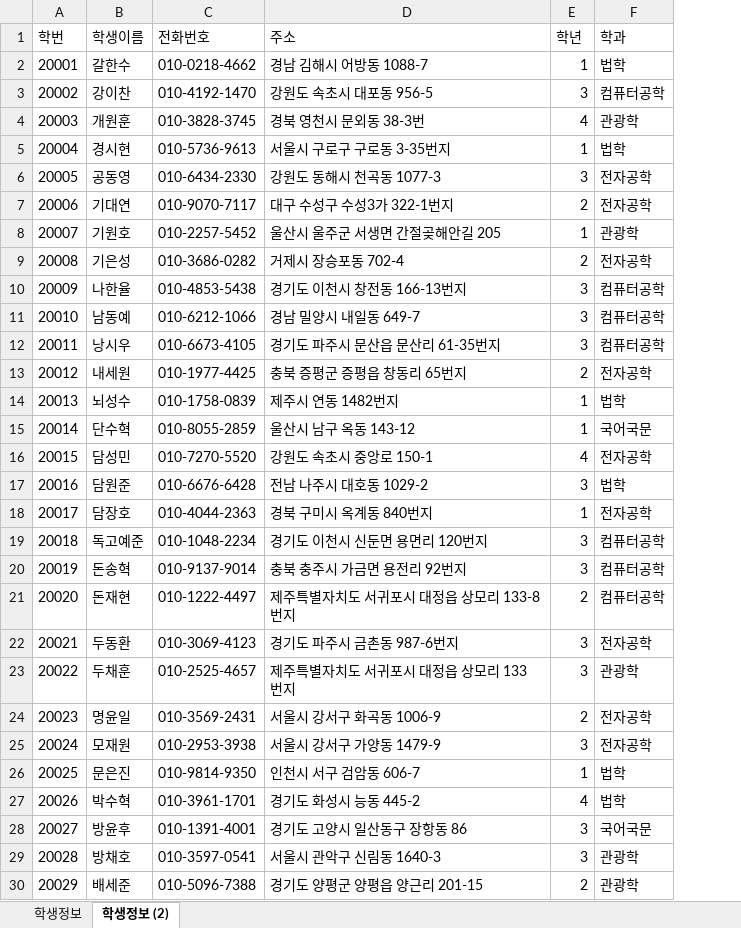
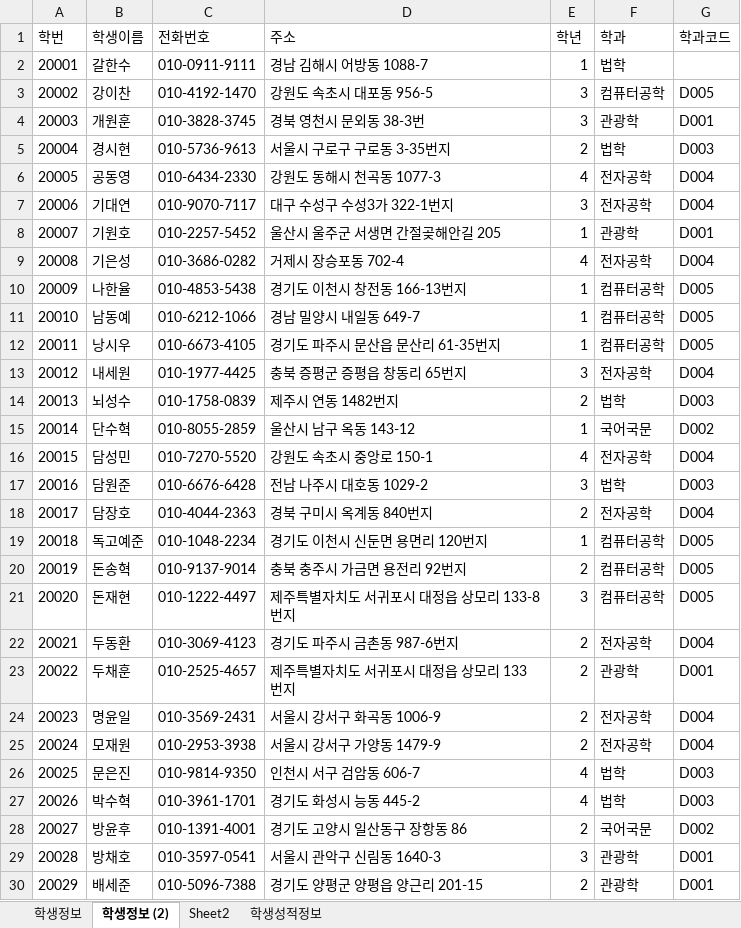
Before and after one commit to H2LJH/Biz_506_2020_07_DBMS, an Excel workbook: 참고자료/학생정보테이블.xlsx, sheet 학생정보 (2), drawn as a sheet; only a part is shown; values as stored, in another font and other column widths than the file's, no borders; the diff covers the shown part only; the diff names each change by its address in the sheet, - before the commit and + after, or states it on an @@ line.

```diff
--- a/참고자료/학생정보테이블.xlsx (sheet 학생정보 (2))
+++ b/참고자료/학생정보테이블.xlsx (sheet 학생정보 (2))
+sheet tab: Sheet2
+sheet tab: 학생성적정보
+column G (학과코드), rows 3-30: D005 | D001 | D003 | D004 | D004 | D001 | D004 | D005 | D005 | D005 | D004 | D003 | D002 | D004 | D003 | D004 | D005 | D005 | D005 | D004 | D001 | D004 | D004 | D003 | D003 | D002 | D001 | D001
-C2 (전화번호): 010-0218-4662
+C2 (전화번호): 010-0911-9111
-E4 (학년): 4
+E4 (학년): 3
-E5 (학년): 1
+E5 (학년): 2
-E6 (학년): 3
+E6 (학년): 4
-E7 (학년): 2
+E7 (학년): 3
-E9 (학년): 2
+E9 (학년): 4
-E10:E12 (학년): 3
+E10:E12 (학년): 1
-E13 (학년): 2
+E13 (학년): 3
-E14 (학년): 1
+E14 (학년): 2
-E18 (학년): 1
+E18 (학년): 2
-E19 (학년): 3
+E19 (학년): 1
-E20 (학년): 3
+E20 (학년): 2
-E21 (학년): 2
+E21 (학년): 3
-E22:E23 (학년): 3
+E22:E23 (학년): 2
-E25 (학년): 3
+E25 (학년): 2
-E26 (학년): 1
+E26 (학년): 4
-E28 (학년): 3
+E28 (학년): 2
```
Also changed, not shown: 56 edited cells elsewhere in this sheet, sheet 학생정보, 참고자료/00.테이블명세 양식.xlsx, 7 other files.
